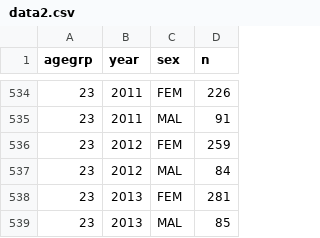
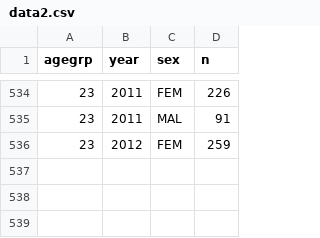
Before and after one commit to kilimba/data, a CSV file: data2.csv, drawn as a sheet; only a part is shown, gaps mark what is left out; the diff names each change by its address in the sheet, - before the commit and + after, or states it on an @@ line.

Commit message:
Update data2.csv

```diff
--- a/data2.csv
+++ b/data2.csv
-row 537: 23 | 2012 | MAL | 84
-row 538: 23 | 2013 | FEM | 281
-row 539: 23 | 2013 | MAL | 85
```
